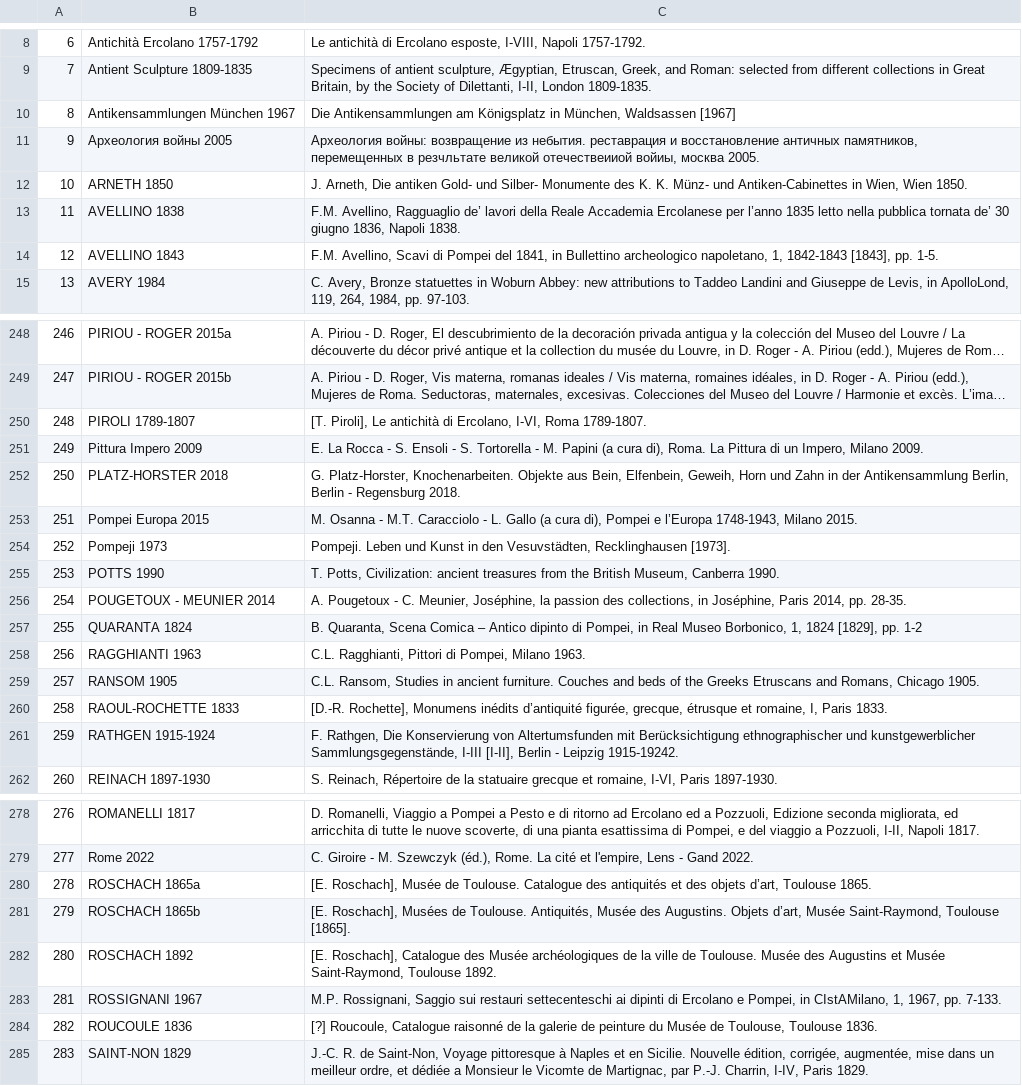
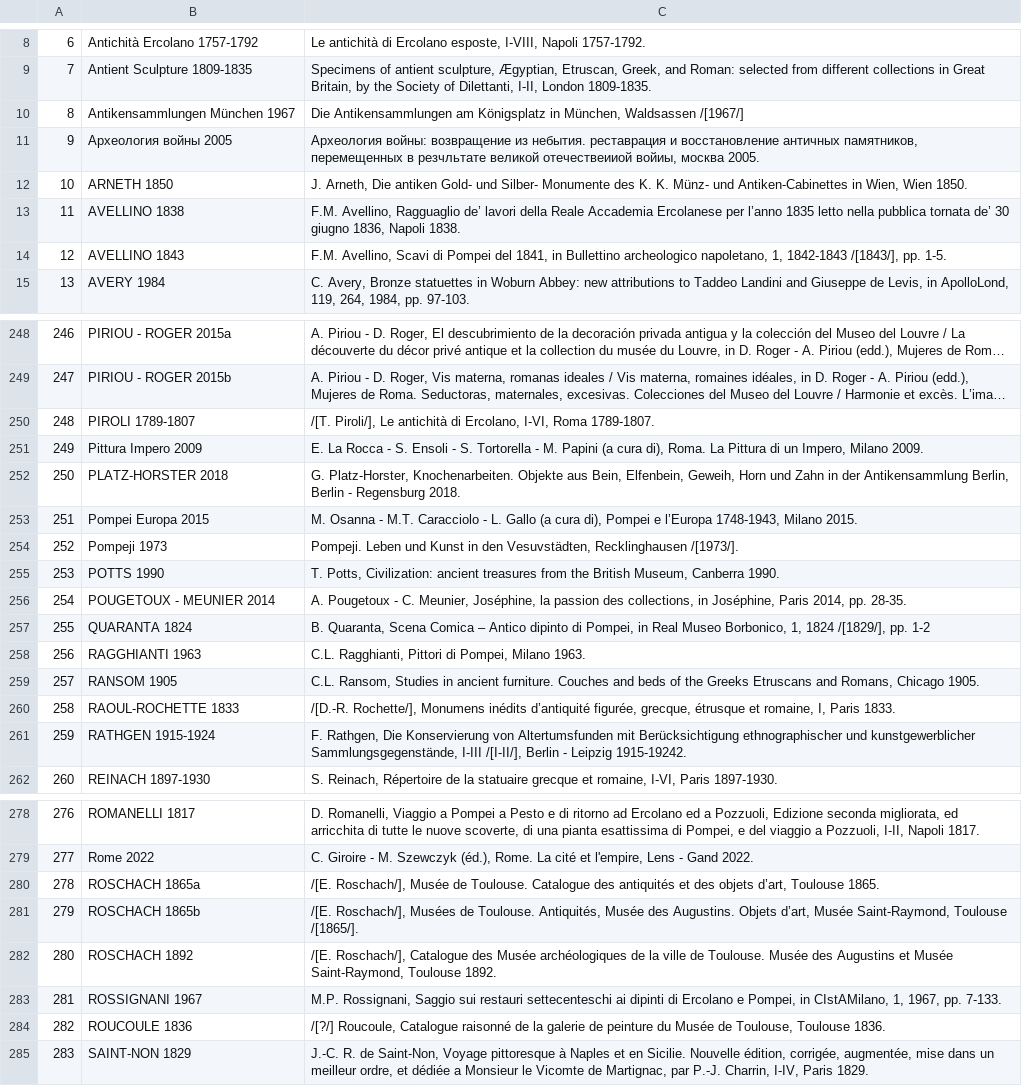
Before and after one commit to bianchi-john/memorabilia-pompeiana, a CSV file: data/abbreviazioni_bibliografia.csv, drawn as a sheet; only a part is shown, gaps mark what is left out; long unchanged cells end in …; the diff covers the shown part only; the diff names each change by its address in the sheet, - before the commit and + after, or states it on an @@ line.

```diff
--- a/data/abbreviazioni_bibliografia.csv
+++ b/data/abbreviazioni_bibliografia.csv
-C10: …München, Waldsassen [1967]
+C10: …München, Waldsassen /[1967/]
-C14: …1, 1842-1843 [1843], pp. 1-5.
+C14: …1, 1842-1843 /[1843/], pp. 1-5.
-C250: [T. Piroli], Le antichità…
+C250: /[T. Piroli/], Le antichità…
-C254: …Vesuvstädten, Recklinghausen [1973].
+C254: …Vesuvstädten, Recklinghausen /[1973/].
-C257: …1, 1824 [1829], pp. 1-2
+C257: …1, 1824 /[1829/], pp. 1-2
-C260: [D.-R. Rochette], Monumens inédits…
+C260: /[D.-R. Rochette/], Monumens inédits…
-C261: …Sammlungsgegenstände, I-III [I-II], Berlin -…
+C261: …Sammlungsgegenstände, I-III /[I-II/], Berlin -…
-C280: [E. Roschach], Musée de…
+C280: /[E. Roschach/], Musée de…
-C281: [E. Roschach], Musées de Toulouse. Antiquités, Musée des Augustins. Objets d’art, Musée Saint-Raymond, Toulouse [1865].
+C281: /[E. Roschach/], Musées de Toulouse. Antiquités, Musée des Augustins. Objets d’art, Musée Saint-Raymond, Toulouse /[1865/].
-C282: [E. Roschach], Catalogue des…
+C282: /[E. Roschach/], Catalogue des…
-C284: [?] Roucoule, Catalogue…
+C284: /[?/] Roucoule, Catalogue…
```
Also changed, not shown: 28 edited cells elsewhere in this file, data/dati_bibliografici_clean.csv, data/dati_collezionisti_clean.csv, 2 other files.
